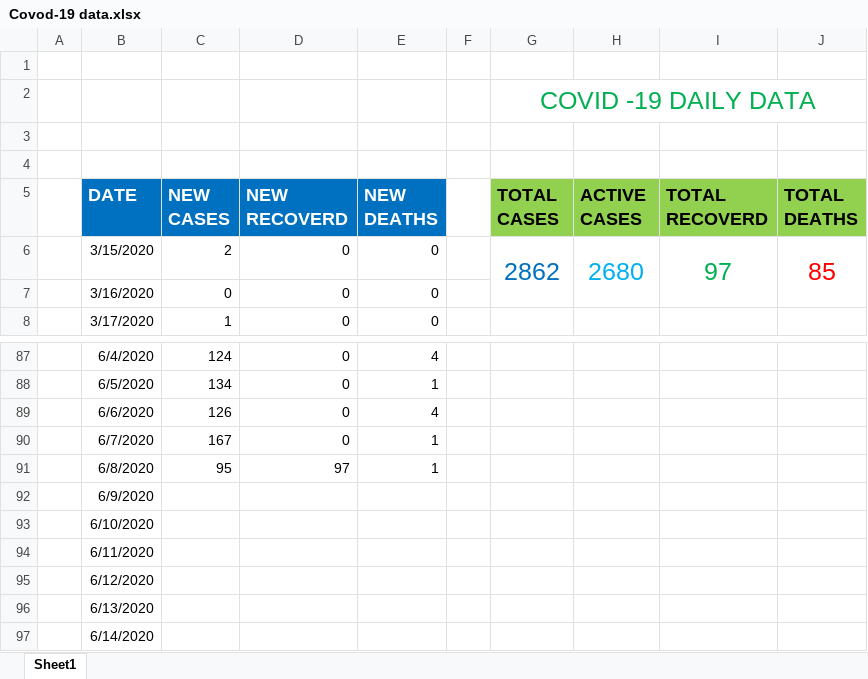
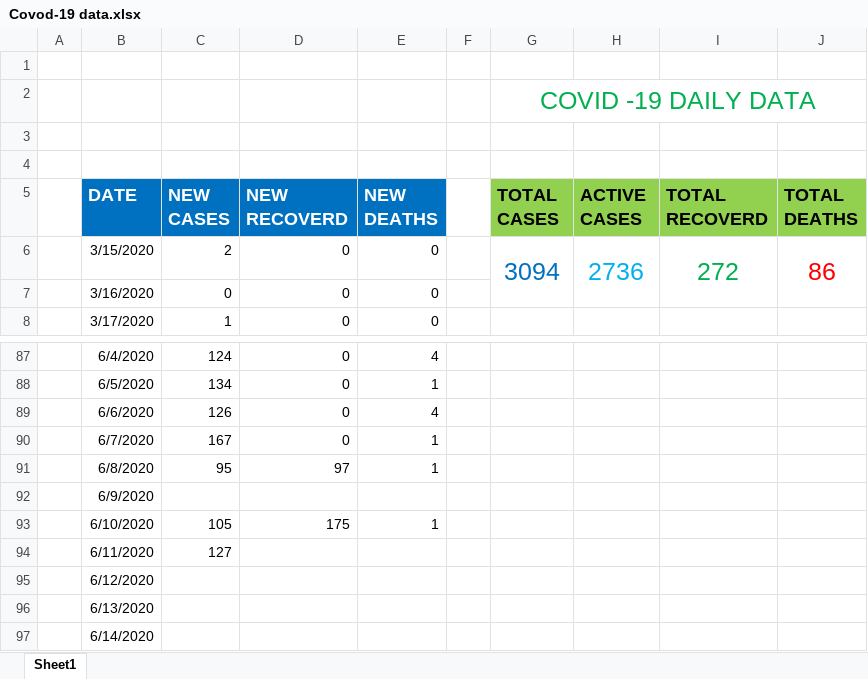
Before and after one commit to danielkirwa/COVID-19KENYA, an Excel workbook: Recordsfiles/Covod-19 data.xlsx, sheet Sheet1, drawn as a sheet; only a part is shown, gaps mark what is left out; values as stored, in another font and other column widths than the file's, no borders; charts and pictures not drawn; the diff names each change by its address in the sheet, - before the commit and + after, or states it on an @@ line.

```diff
--- a/Recordsfiles/Covod-19 data.xlsx (sheet Sheet1)
+++ b/Recordsfiles/Covod-19 data.xlsx (sheet Sheet1)
-G6 (TOTAL CASES): 2862
+G6 (TOTAL CASES): 3094
-H6 (ACTIVE CASES): 2680
+H6 (ACTIVE CASES): 2736
-I6 (TOTAL RECOVERD): 97
+I6 (TOTAL RECOVERD): 272
-J6 (TOTAL DEATHS): 85
+J6 (TOTAL DEATHS): 86
-C93 (NEW CASES): (empty)
+C93 (NEW CASES): 105
-D93 (NEW RECOVERD): (empty)
+D93 (NEW RECOVERD): 175
-E93 (NEW DEATHS): (empty)
+E93 (NEW DEATHS): 1
-C94 (NEW CASES): (empty)
+C94 (NEW CASES): 127
```
Also changed, not shown: charts or pictures, 8 other files.
